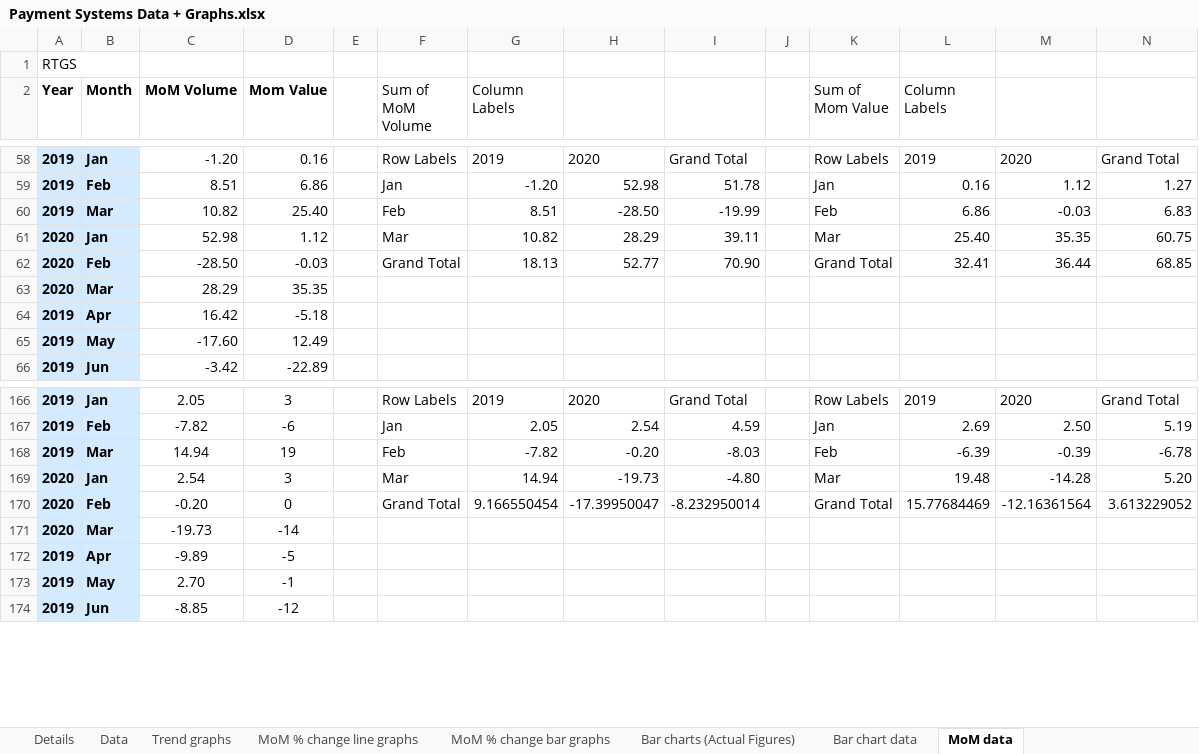
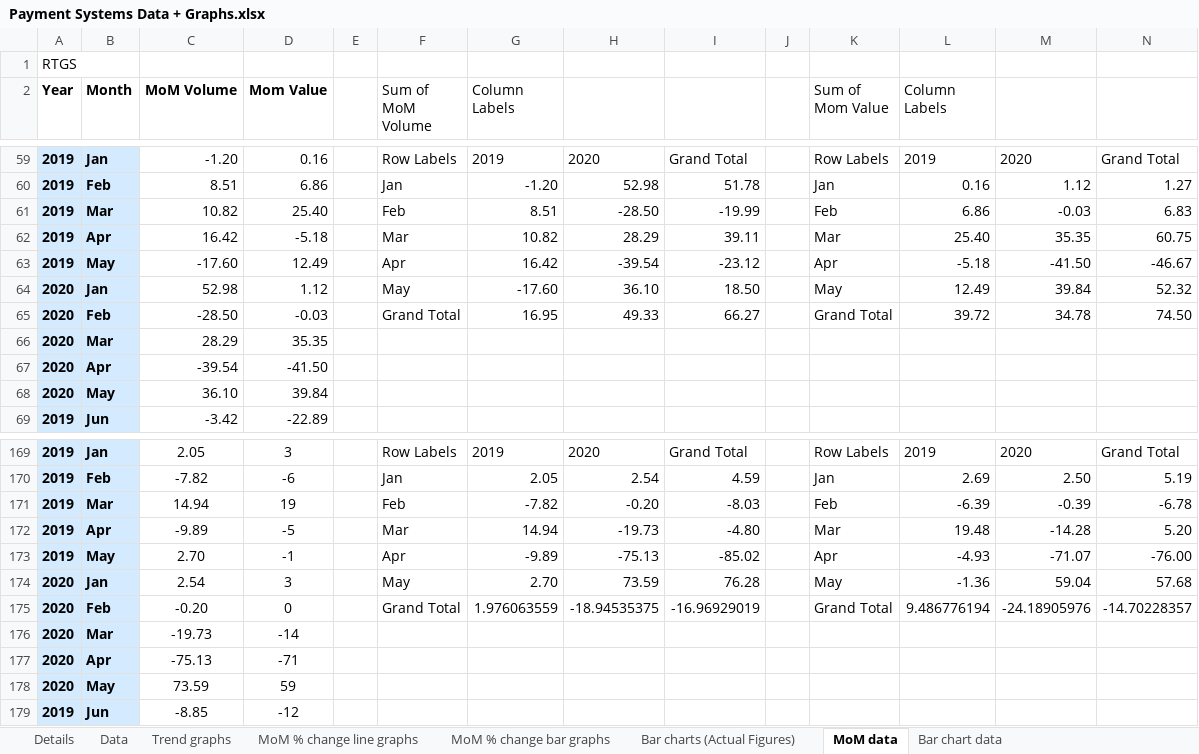
Before and after one commit to tusharsonthalia/IIT-B-Internship, an Excel workbook: Financial Data and Graphs/.xlsx files/Payment Systems Data + Graphs.xlsx, sheet MoM data, drawn as a sheet; only a part is shown, gaps mark what is left out; values as stored, in another font and other column widths than the file's, no borders; removed rows and columns are numbered as before the commit, all else as after; the diff covers the shown part only; the diff names each change by its address in the sheet, - before the commit and + after, or states it on an @@ line.

Commit message:
Update Payment Systems Data + Graphs.xlsx
1.Updated IMPS, NACH, CTS and UPI data and graphs till May 20'
2. Changed the trend graphs

```diff
--- a/Financial Data and Graphs/.xlsx files/Payment Systems Data + Graphs.xlsx (sheet MoM data)
+++ b/Financial Data and Graphs/.xlsx files/Payment Systems Data + Graphs.xlsx (sheet MoM data)
@@ sheet tab order changed: Details | Data | Trend graphs | MoM % change line graphs | MoM % change bar graphs | Bar charts (Actual Figures) | MoM data | Bar chart data @@
-A62 (Year): 2020
+A62 (Year): 2019
-B62 (Month): Jan
+B62 (Month): Apr
-C62 (MoM Volume): 52.98
+C62 (MoM Volume): 16.42
-D62 (Mom Value): 1.12
+D62 (Mom Value): -5.18
+row 63: 2019 | May | -17.60 | 12.49 |  | Apr | 16.42 | -39.54 | -23.12 |  | Apr | -5.18 | -41.50 | -46.67
+row 64: 2020 | Jan | 52.98 | 1.12 |  | May | -17.60 | 36.10 | 18.50 |  | May | 12.49 | 39.84 | 52.32
-G65 (Column Labels): 18.13
+G65 (Column Labels): 16.95
-H65: 52.77
+H65: 49.33
-I65: 70.90
+I65: 66.27
-L65 (Column Labels): 32.41
+L65 (Column Labels): 39.72
-M65: 36.44
+M65: 34.78
-N65: 68.85
+N65: 74.50
-row 64: 2019 | Apr | 16.42 | -5.18
-row 65: 2019 | May | -17.60 | 12.49
+row 67: 2020 | Apr | -39.54 | -41.50
+row 68: 2020 | May | 36.10 | 39.84
-A172 (Year): 2020
+A172 (Year): 2019
-B172 (Month): Jan
+B172 (Month): Apr
-C172 (MoM Volume): 2.54
+C172 (MoM Volume): -9.89
-D172 (Mom Value): 3
+D172 (Mom Value): -5
+row 173: 2019 | May | 2.70 | -1 |  | Apr | -9.89 | -75.13 | -85.02 |  | Apr | -4.93 | -71.07 | -76.00
+row 174: 2020 | Jan | 2.54 | 3 |  | May | 2.70 | 73.59 | 76.28 |  | May | -1.36 | 59.04 | 57.68
-G175 (Column Labels): 9.166550454
+G175 (Column Labels): 1.976063559
-H175: -17.39950047
+H175: -18.94535375
-I175: -8.232950014
+I175: -16.96929019
-L175 (Column Labels): 15.77684469
+L175 (Column Labels): 9.486776194
-M175: -12.16361564
+M175: -24.18905976
-N175: 3.613229052
+N175: -14.70228357
-row 172: 2019 | Apr | -9.89 | -5
-row 173: 2019 | May | 2.70 | -1
+row 177: 2020 | Apr | -75.13 | -71
+row 178: 2020 | May | 73.59 | 59
```
Also changed, not shown: 4 added rows, 2 removed rows and 20 edited cells elsewhere in this sheet, sheet Trend graphs, sheet Bar chart data, sheet Data, formulas that keep their value, charts or pictures.
